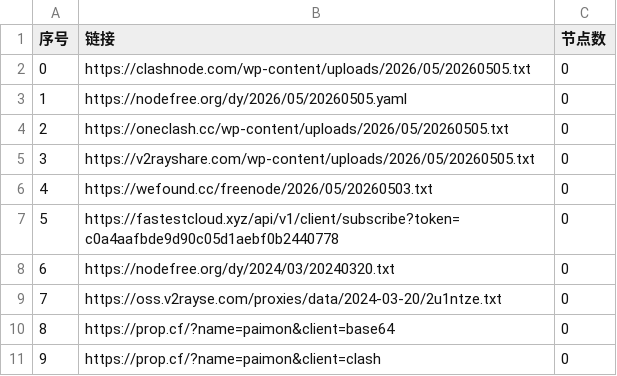
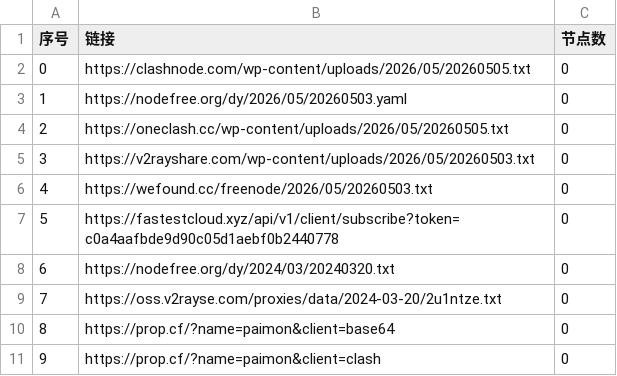
Before and after one commit to jianwu-zhao/AutoMergePublicNodes, a CSV file: list_result.csv, drawn as a sheet; only a part is shown.

```diff
--- a/list_result.csv
+++ b/list_result.csv
@@ -2,5 +2,5 @@
 0,https://clashnode.com/wp-content/uploads/2026/05/20260505.txt,0
-1,https://nodefree.org/dy/2026/05/20260505.yaml,0
+1,https://nodefree.org/dy/2026/05/20260503.yaml,0
 2,https://oneclash.cc/wp-content/uploads/2026/05/20260505.txt,0
-3,https://v2rayshare.com/wp-content/uploads/2026/05/20260505.txt,0
+3,https://v2rayshare.com/wp-content/uploads/2026/05/20260503.txt,0
 4,https://wefound.cc/freenode/2026/05/20260503.txt,0
```
Also changed, not shown: 2 other files.
